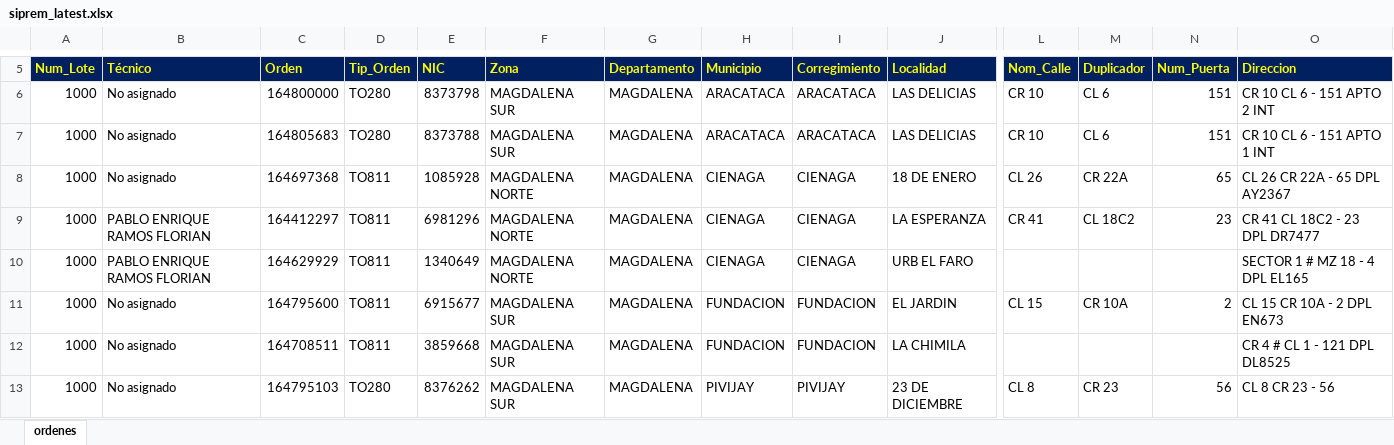
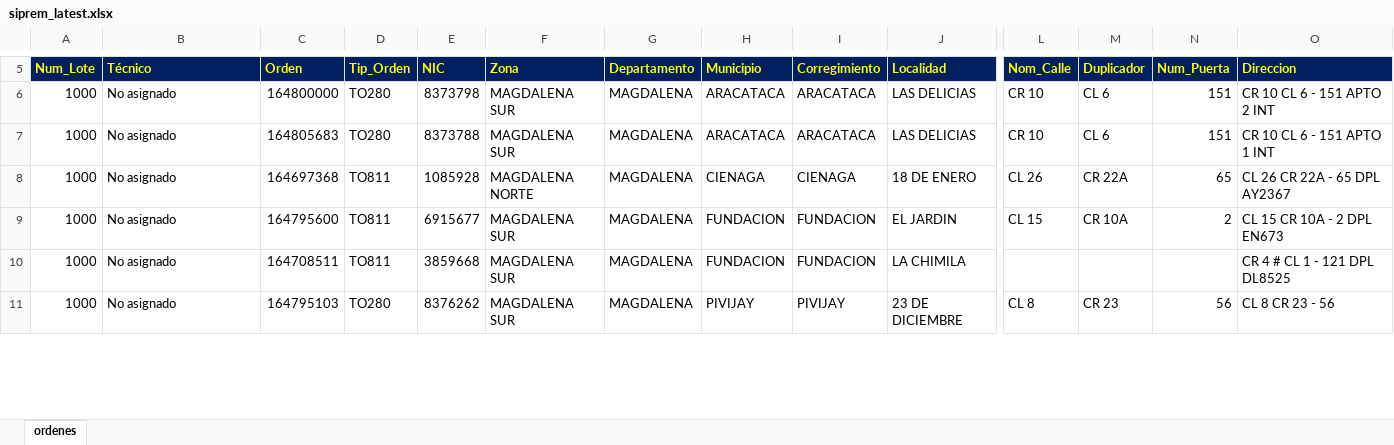
Before and after one commit to vikano27-debug/Dashboard_ING_VOA, an Excel workbook: siprem_latest.xlsx, sheet ordenes, drawn as a sheet; only a part is shown, gaps mark what is left out; values as stored, in another font and other column widths than the file's, no borders; removed rows and columns are numbered as before the commit, all else as after; rows hold the shown columns only; the diff covers the shown part only; the diff names each change by its address in the sheet, - before the commit and + after, or states it on an @@ line.

Commit message:
Actualizacion automatica SIPREM y Casuistica

```diff
--- a/siprem_latest.xlsx (sheet ordenes)
+++ b/siprem_latest.xlsx (sheet ordenes)
-row 9: 1000 | PABLO ENRIQUE RAMOS FLORIAN | 164412297 | TO811 | 6981296 | MAGDALENA NORTE | MAGDALENA | CIENAGA | CIENAGA | LA ESPERANZA | CR 41 | CL 18C2 | 23 | CR 41 CL 18C2 - 23 DPL DR7477
-row 10: 1000 | PABLO ENRIQUE RAMOS FLORIAN | 164629929 | TO811 | 1340649 | MAGDALENA NORTE | MAGDALENA | CIENAGA | CIENAGA | URB EL FARO |  |  |  | SECTOR 1 # MZ 18 - 4 DPL EL165
```
Also changed, not shown: 23 added rows, 18 removed rows and 29 edited cells elsewhere in this sheet.
